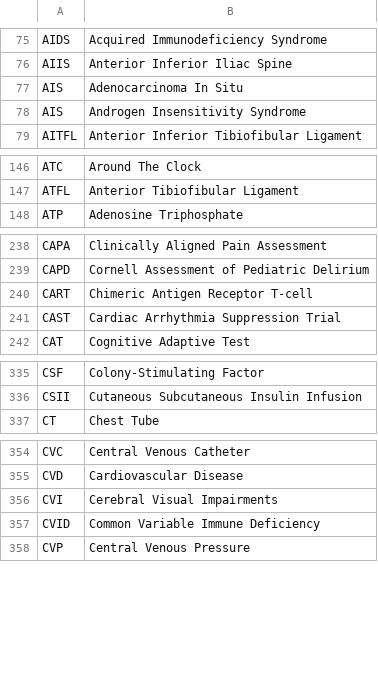
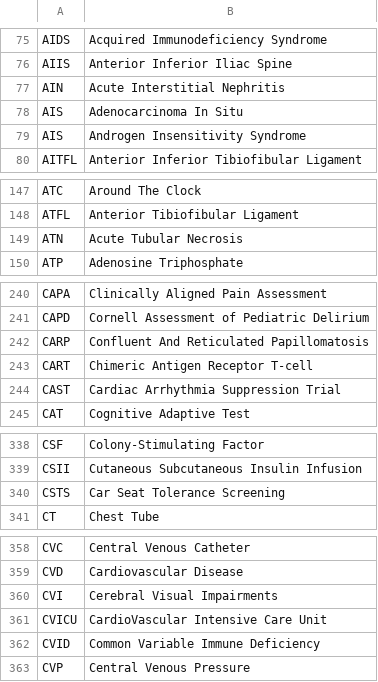
Before and after one commit to emleddin/meded, a CSV file: clinical-abbreviations.csv, drawn as a sheet; only a part is shown, gaps mark what is left out; the diff covers the shown part only.

```diff
--- a/clinical-abbreviations.csv
+++ b/clinical-abbreviations.csv
@@ -76,2 +76,3 @@ AIDS,Acquired Immunodeficiency Syndrome
 AIIS,Anterior Inferior Iliac Spine
+AIN,Acute Interstitial Nephritis
 AIS,Adenocarcinoma In Situ
@@ -147,2 +148,3 @@ ATC,Around The Clock
 ATFL,Anterior Tibiofibular Ligament
+ATN,Acute Tubular Necrosis
 ATP,Adenosine Triphosphate
@@ -239,2 +241,3 @@ CAPA,Clinically Aligned Pain Assessment
 CAPD,Cornell Assessment of Pediatric Delirium
+CARP,Confluent And Reticulated Papillomatosis
 CART,Chimeric Antigen Receptor T-cell
@@ -336,2 +339,3 @@ CSF,Colony-Stimulating Factor
 CSII,Cutaneous Subcutaneous Insulin Infusion
+CSTS,Car Seat Tolerance Screening
 CT,Chest Tube
@@ -356,2 +360,3 @@ CVD,Cardiovascular Disease
 CVI,Cerebral Visual Impairments
+CVICU,CardioVascular Intensive Care Unit
 CVID,Common Variable Immune Deficiency
```
Also changed, not shown: 7 added rows elsewhere in this file, docs/clinical-abbreviations.csv, 7 other files.
